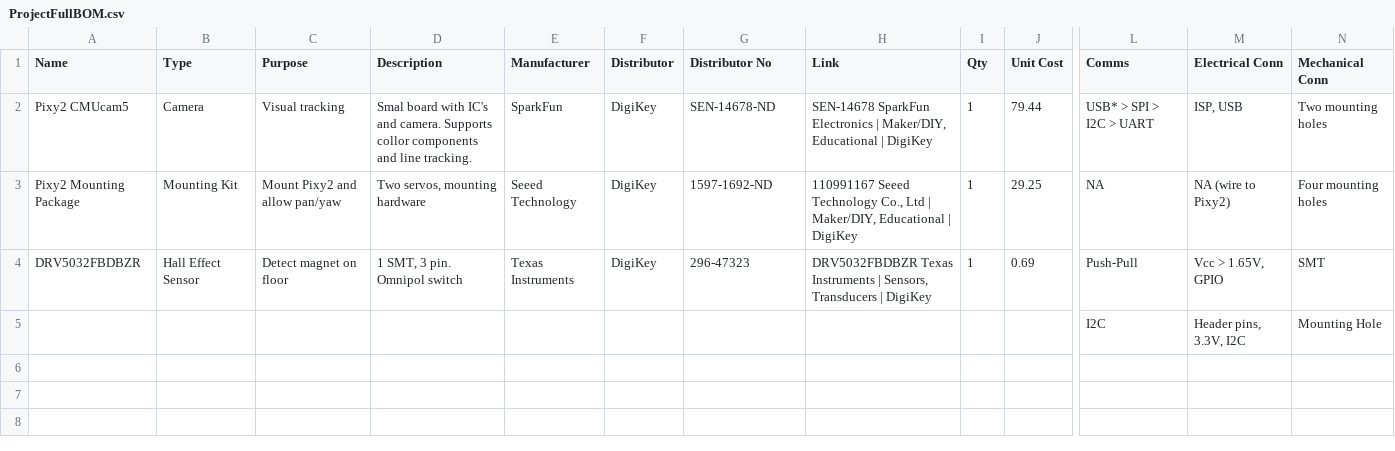
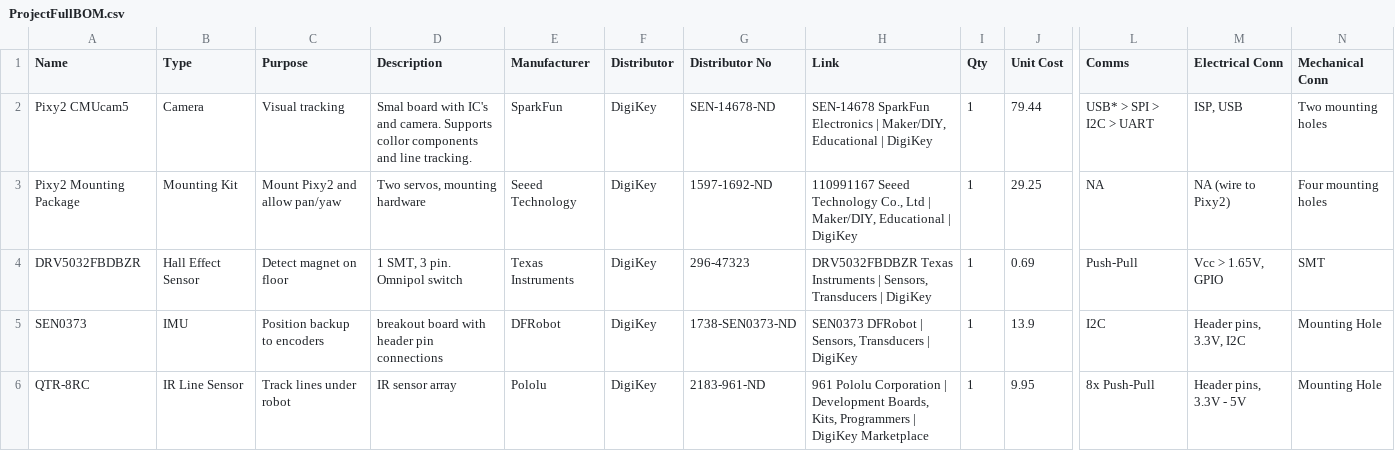
Before and after one commit to Reesverleur/ME-507-Project, a CSV file: DesignPlanning/ProjectFullBOM.csv, drawn as a sheet; only a part is shown, gaps mark what is left out; removed rows and columns are numbered as before the commit, all else as after; rows hold the shown columns only; the diff names each change by its address in the sheet, - before the commit and + after, or states it on an @@ line.

Commit message:
Update ProjectFullBOM.csv

```diff
--- a/DesignPlanning/ProjectFullBOM.csv
+++ b/DesignPlanning/ProjectFullBOM.csv
-row 5:  |  |  |  |  |  |  |  |  |  | I2C | Header pins, 3.3V, I2C | Mounting Hole
+row 5: SEN0373 | IMU | Position backup to encoders | breakout board with header pin connections | DFRobot | DigiKey | 1738-SEN0373-ND | SEN0373 DFRobot | Sensors, Transducers | DigiKey | 1 | 13.9 | I2C | Header pins, 3.3V, I2C | Mounting Hole
+row 6: QTR-8RC | IR Line Sensor | Track lines under robot | IR sensor array | Pololu | DigiKey | 2183-961-ND | 961 Pololu Corporation | Development Boards, Kits, Programmers | DigiKey Marketplace | 1 | 9.95 | 8x Push-Pull | Header pins, 3.3V - 5V | Mounting Hole
```
